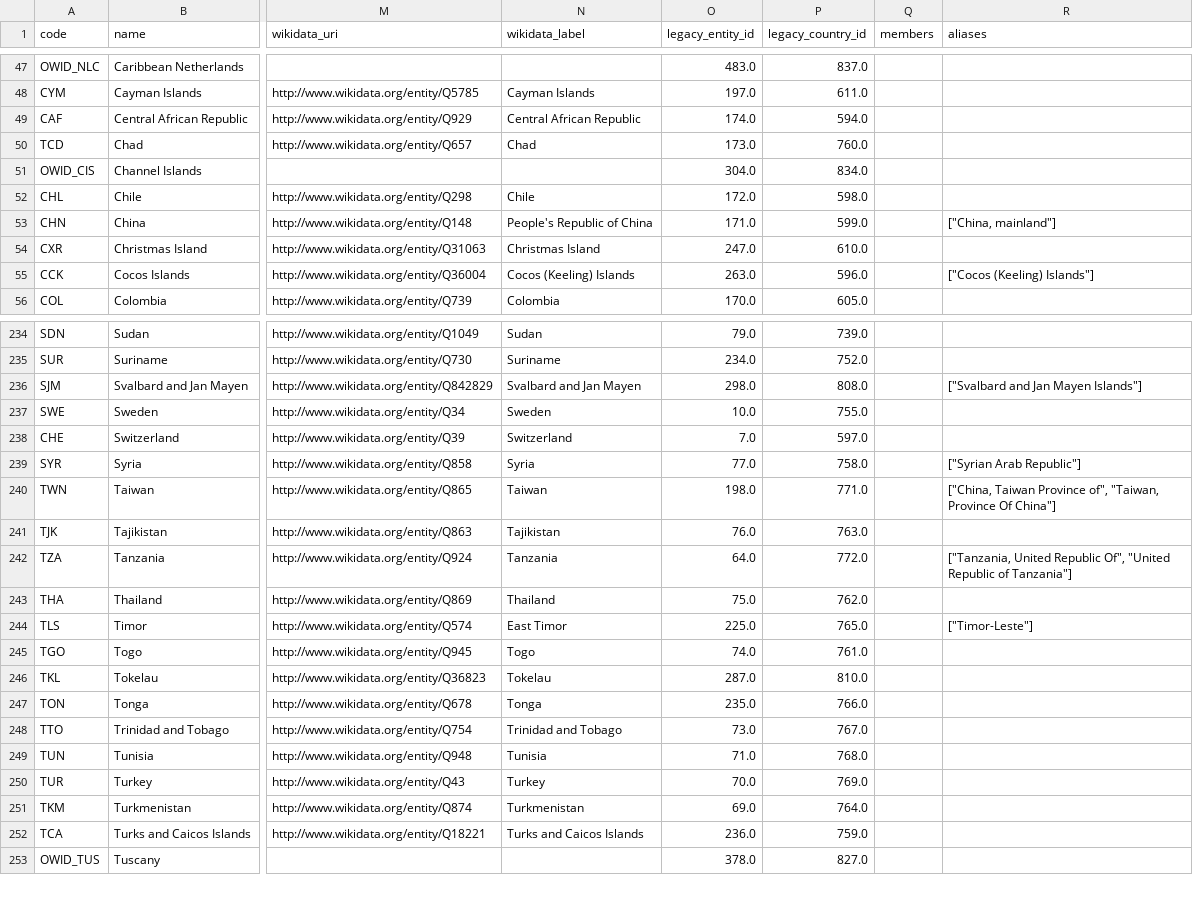
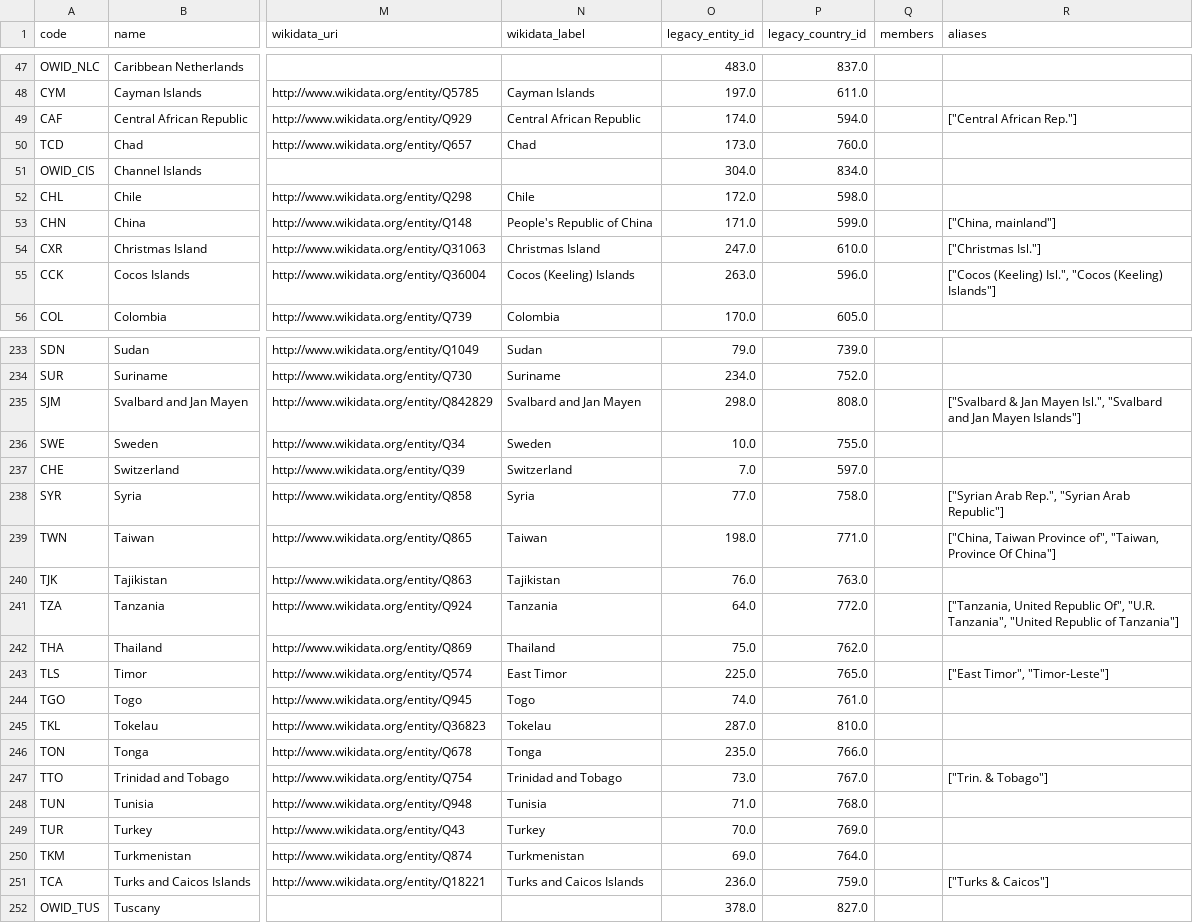
Before and after one commit to owid/etl, a CSV file: data/reference/countries_regions.csv, drawn as a sheet; only a part is shown, gaps mark what is left out; addresses are those after the commit; the diff covers the shown part only; the diff names each change by its address in the sheet, - before the commit and + after, or states it on an @@ line.

Commit message:
data: Add country-regions aliases, and delete Korea
Korea should always be either North Korea, South Korea or United Korea.

```diff
--- a/data/reference/countries_regions.csv
+++ b/data/reference/countries_regions.csv
-R49 (aliases): (empty)
+R49 (aliases): ["Central African Rep."]
-R54 (aliases): (empty)
+R54 (aliases): ["Christmas Isl."]
-R55 (aliases): ["Cocos (Keeling) Islands"]
+R55 (aliases): ["Cocos (Keeling) Isl.", "Cocos (Keeling) Islands"]
-R235 (aliases): ["Svalbard and Jan…
+R235 (aliases): ["Svalbard & Jan Mayen Isl.", "Svalbard and Jan…
-R238 (aliases): ["Syrian Arab Republic"]
+R238 (aliases): ["Syrian Arab Rep.", "Syrian Arab Republic"]
-R241 (aliases): …Republic Of", "United Republic…
+R241 (aliases): …Republic Of", "U.R. Tanzania", "United Republic…
-R243 (aliases): ["Timor-Leste"]
+R243 (aliases): ["East Timor", "Timor-Leste"]
-R247 (aliases): (empty)
+R247 (aliases): ["Trin. & Tobago"]
-R251 (aliases): (empty)
+R251 (aliases): ["Turks & Caicos"]
```
Also changed, not shown: 1 removed row and 32 edited cells elsewhere in this file, 1 other file.
